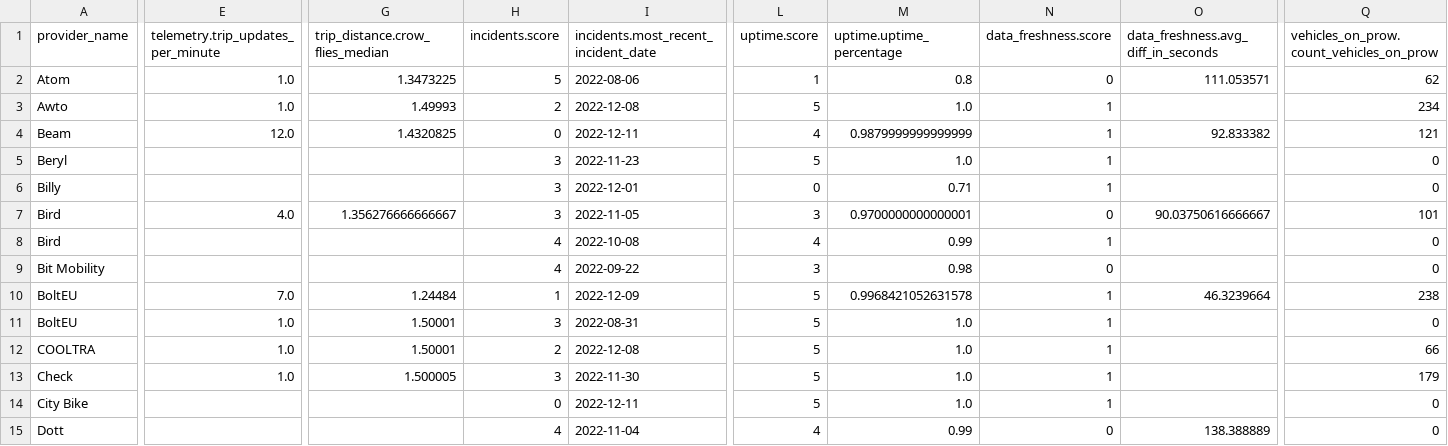
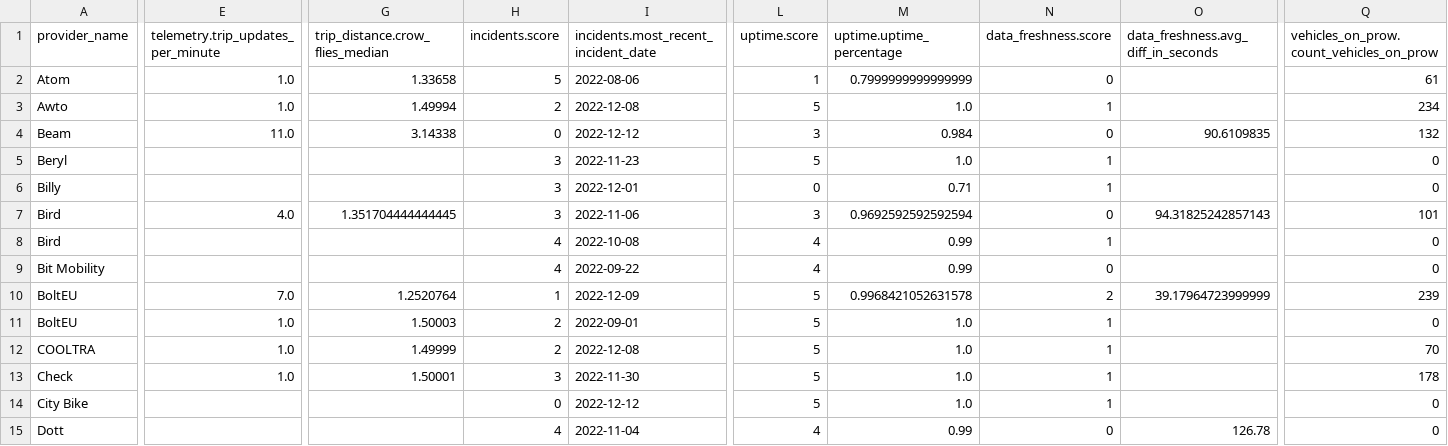
Before and after one commit to vianova-io/sli_feeds, a CSV file: sli_scores.csv, drawn as a sheet; only a part is shown, gaps mark what is left out; the diff covers the shown part only; the diff names each change by its address in the sheet, - before the commit and + after, or states it on an @@ line.

Commit message:
feat: new version of feeds SLI

```diff
--- a/sli_scores.csv
+++ b/sli_scores.csv
-G2 (trip_distance.crow_flies_median): 1.3473225
+G2 (trip_distance.crow_flies_median): 1.33658
-M2 (uptime.uptime_percentage): 0.8
+M2 (uptime.uptime_percentage): 0.7999999999999999
-O2: 111.053571
+O2: (empty)
-Q2: 62
+Q2: 61
-G3 (trip_distance.crow_flies_median): 1.49993
+G3 (trip_distance.crow_flies_median): 1.49994
-E4: 12.0
+E4: 11.0
-G4 (trip_distance.crow_flies_median): 1.4320825
+G4 (trip_distance.crow_flies_median): 3.14338
-I4: 2022-12-11
+I4: 2022-12-12
-L4 (uptime.score): 4
+L4 (uptime.score): 3
-M4 (uptime.uptime_percentage): 0.9879999999999999
+M4 (uptime.uptime_percentage): 0.984
-N4 (data_freshness.score): 1
+N4 (data_freshness.score): 0
-O4: 92.833382
+O4: 90.6109835
-Q4: 121
+Q4: 132
-G7 (trip_distance.crow_flies_median): 1.356276666666667
+G7 (trip_distance.crow_flies_median): 1.351704444444445
-I7: 2022-11-05
+I7: 2022-11-06
-M7 (uptime.uptime_percentage): 0.9700000000000001
+M7 (uptime.uptime_percentage): 0.9692592592592594
-O7: 90.03750616666667
+O7: 94.31825242857143
-L9 (uptime.score): 3
+L9 (uptime.score): 4
-M9 (uptime.uptime_percentage): 0.98
+M9 (uptime.uptime_percentage): 0.99
-G10 (trip_distance.crow_flies_median): 1.24484
+G10 (trip_distance.crow_flies_median): 1.2520764
-N10 (data_freshness.score): 1
+N10 (data_freshness.score): 2
-O10: 46.3239664
+O10: 39.17964723999999
-Q10: 238
+Q10: 239
-G11 (trip_distance.crow_flies_median): 1.50001
+G11 (trip_distance.crow_flies_median): 1.50003
-H11 (incidents.score): 3
+H11 (incidents.score): 2
-I11: 2022-08-31
+I11: 2022-09-01
-G12 (trip_distance.crow_flies_median): 1.50001
+G12 (trip_distance.crow_flies_median): 1.49999
-Q12: 66
+Q12: 70
-G13 (trip_distance.crow_flies_median): 1.500005
+G13 (trip_distance.crow_flies_median): 1.50001
-Q13: 179
+Q13: 178
-I14: 2022-12-11
+I14: 2022-12-12
-O15: 138.388889
+O15: 126.78
```
Also changed, not shown: 105 edited cells elsewhere in this file, 1 other file.
